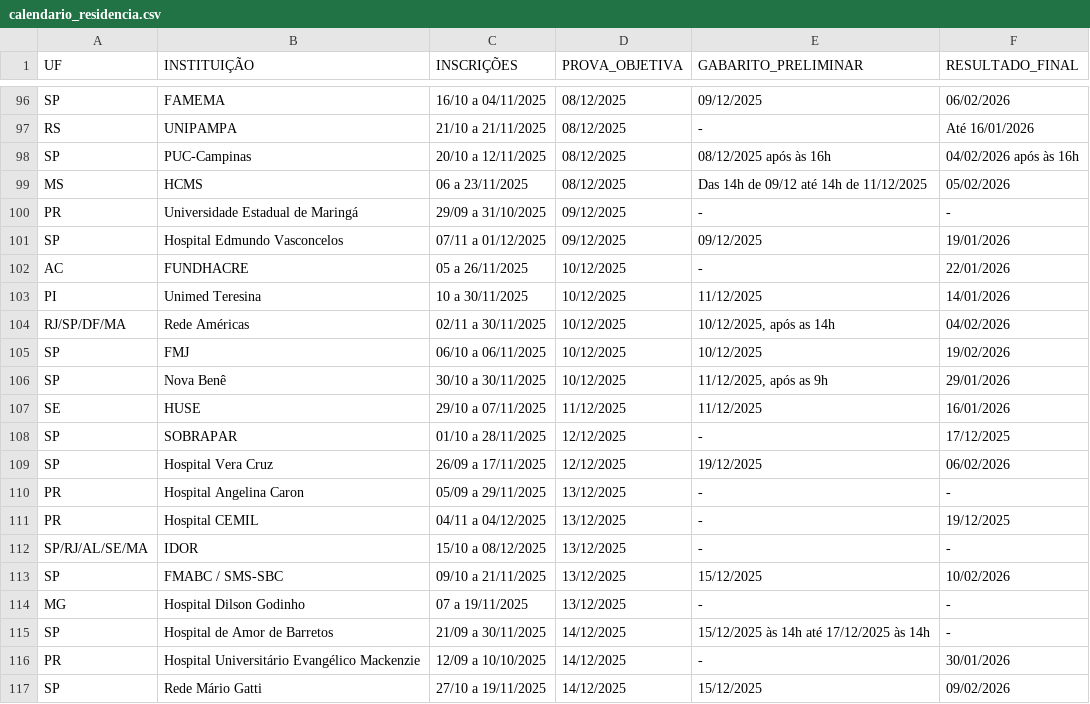
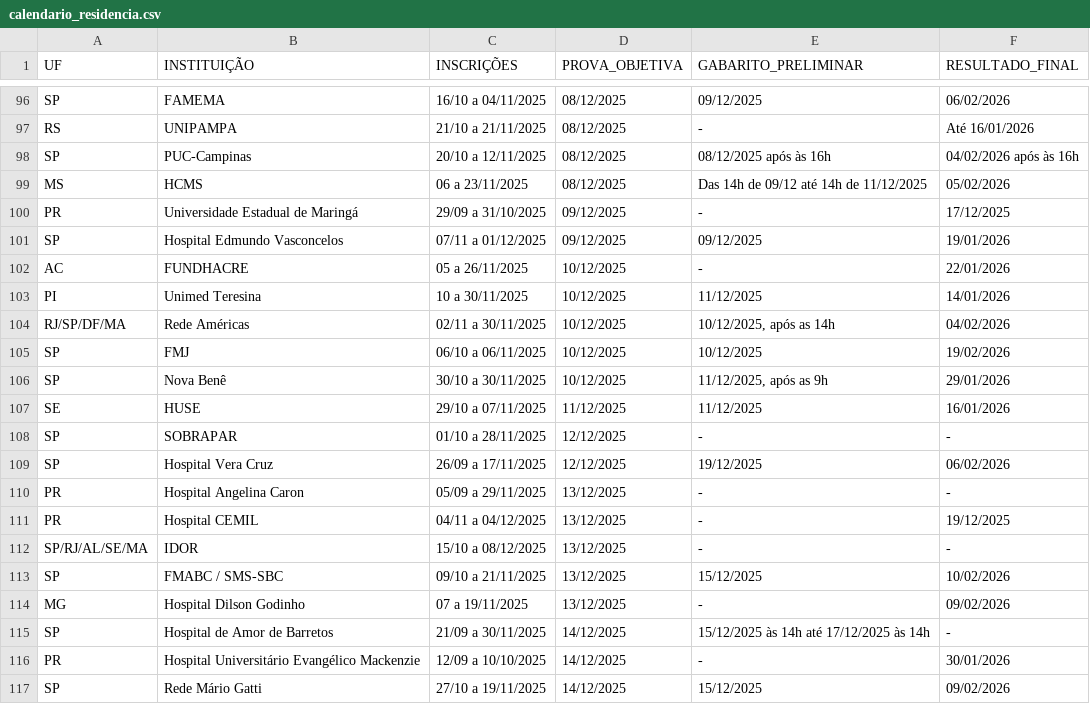
Before and after one commit to cadeteafya/calendario-provas, a CSV file: data/calendario_residencia.csv, drawn as a sheet; only a part is shown, gaps mark what is left out; the diff covers the shown part only.

```diff
--- a/data/calendario_residencia.csv
+++ b/data/calendario_residencia.csv
@@ -99,3 +99,3 @@ SP,PUC-Campinas,20/10 a 12/11/2025,08/12/2025,08/12/2025 após às 16h,04/02/202
 MS,HCMS,06 a 23/11/2025,08/12/2025,Das 14h de 09/12 até 14h de 11/12/2025,05/02/2026
-PR,Universidade Estadual de Maringá,29/09 a 31/10/2025,09/12/2025,-,-
+PR,Universidade Estadual de Maringá,29/09 a 31/10/2025,09/12/2025,-,17/12/2025
 SP,Hospital Edmundo Vasconcelos,07/11 a 01/12/2025,09/12/2025,09/12/2025,19/01/2026
@@ -107,3 +107,3 @@ SP,Nova Benê,30/10 a 30/11/2025,10/12/2025,"11/12/2025, após as 9h",29/01/2026
 SE,HUSE,29/10 a 07/11/2025,11/12/2025,11/12/2025,16/01/2026
-SP,SOBRAPAR,01/10 a 28/11/2025,12/12/2025,-,17/12/2025
+SP,SOBRAPAR,01/10 a 28/11/2025,12/12/2025,-,-
 SP,Hospital Vera Cruz,26/09 a 17/11/2025,12/12/2025,19/12/2025,06/02/2026
@@ -113,3 +113,3 @@ SP/RJ/AL/SE/MA,IDOR,15/10 a 08/12/2025,13/12/2025,-,-
 SP,FMABC / SMS-SBC,09/10 a 21/11/2025,13/12/2025,15/12/2025,10/02/2026
-MG,Hospital Dilson Godinho,07 a 19/11/2025,13/12/2025,-,-
+MG,Hospital Dilson Godinho,07 a 19/11/2025,13/12/2025,-,09/02/2026
 SP,Hospital de Amor de Barretos,21/09 a 30/11/2025,14/12/2025,15/12/2025 às 14h até 17/12/2025 às 14h,-
```
Also changed, not shown: 8 edited cells elsewhere in this file, 2 other files.
